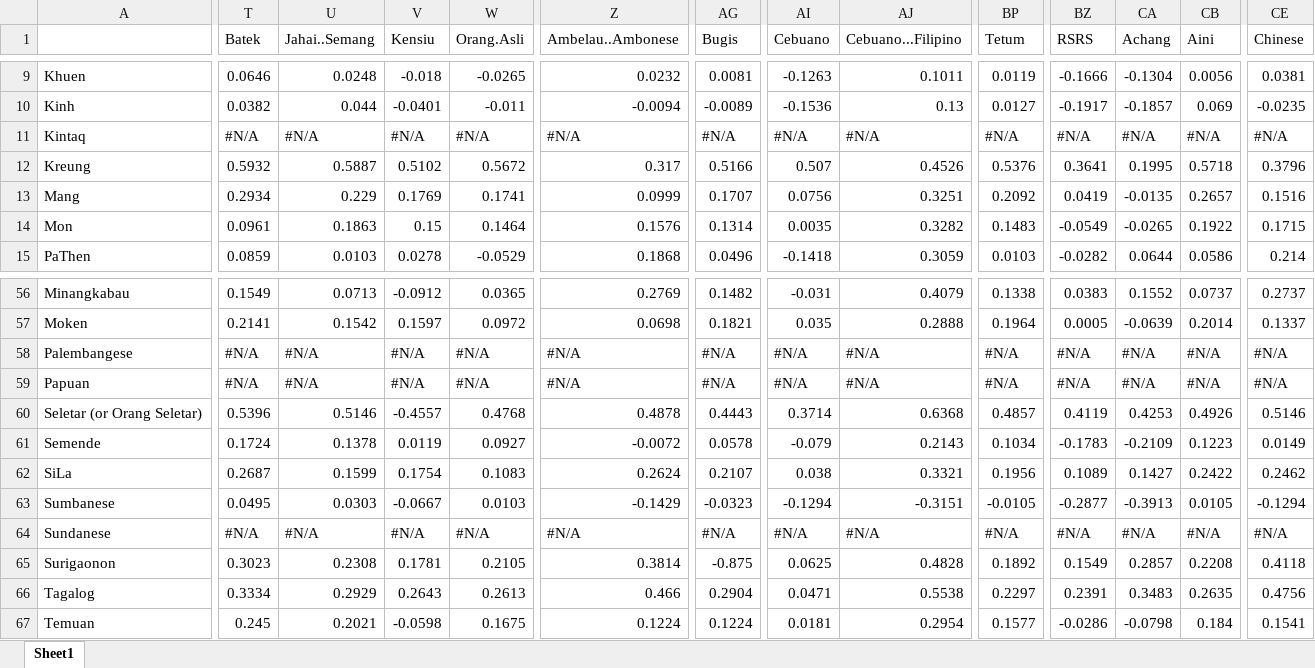
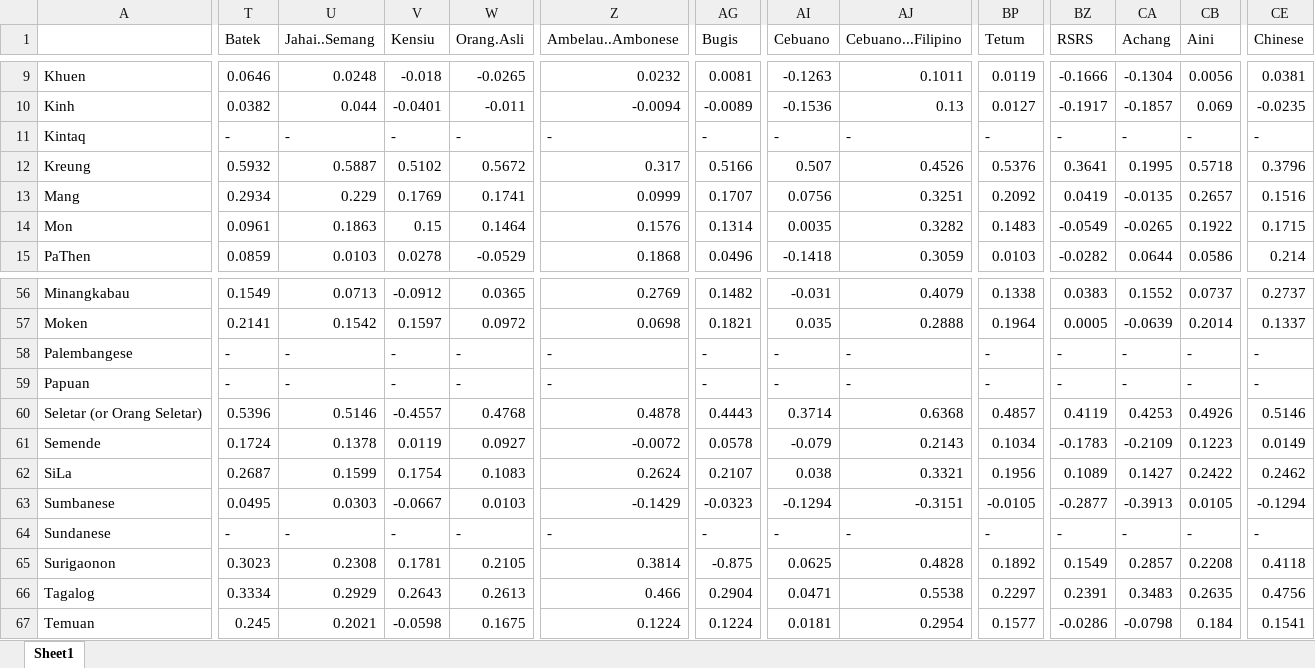
Before and after one commit to duhongduc/Haplo, an Excel workbook: Fst_short.xlsx, sheet Sheet1, drawn as a sheet; only a part is shown, gaps mark what is left out; values as stored, in another font and other column widths than the file's, no cell formats; the diff covers the shown part only; the diff names each change by its address in the sheet, - before the commit and + after, or states it on an @@ line.

```diff
--- a/Fst_short.xlsx (sheet Sheet1)
+++ b/Fst_short.xlsx (sheet Sheet1)
-T11 (Batek): #N/A
+T11 (Batek): -
-U11 (Jahai..Semang): #N/A
+U11 (Jahai..Semang): -
-V11 (Kensiu): #N/A
+V11 (Kensiu): -
-W11 (Orang.Asli): #N/A
+W11 (Orang.Asli): -
-Z11 (Ambelau..Ambonese): #N/A
+Z11 (Ambelau..Ambonese): -
-AG11 (Bugis): #N/A
+AG11 (Bugis): -
-AI11 (Cebuano): #N/A
+AI11 (Cebuano): -
-AJ11 (Cebuano...Filipino): #N/A
+AJ11 (Cebuano...Filipino): -
-BP11 (Tetum): #N/A
+BP11 (Tetum): -
-BZ11 (RSRS): #N/A
+BZ11 (RSRS): -
-CA11 (Achang): #N/A
+CA11 (Achang): -
-CB11 (Aini): #N/A
+CB11 (Aini): -
-CE11 (Chinese): #N/A
+CE11 (Chinese): -
-T58:T59 (Batek): #N/A
+T58:T59 (Batek): -
-U58:U59 (Jahai..Semang): #N/A
+U58:U59 (Jahai..Semang): -
-V58:V59 (Kensiu): #N/A
+V58:V59 (Kensiu): -
-W58:W59 (Orang.Asli): #N/A
+W58:W59 (Orang.Asli): -
-Z58:Z59 (Ambelau..Ambonese): #N/A
+Z58:Z59 (Ambelau..Ambonese): -
-AG58:AG59 (Bugis): #N/A
+AG58:AG59 (Bugis): -
-AI58:AI59 (Cebuano): #N/A
+AI58:AI59 (Cebuano): -
-AJ58:AJ59 (Cebuano...Filipino): #N/A
+AJ58:AJ59 (Cebuano...Filipino): -
-BP58:BP59 (Tetum): #N/A
+BP58:BP59 (Tetum): -
-BZ58:BZ59 (RSRS): #N/A
+BZ58:BZ59 (RSRS): -
-CA58:CA59 (Achang): #N/A
+CA58:CA59 (Achang): -
-CB58:CB59 (Aini): #N/A
+CB58:CB59 (Aini): -
-CE58:CE59 (Chinese): #N/A
+CE58:CE59 (Chinese): -
-T64 (Batek): #N/A
+T64 (Batek): -
-U64 (Jahai..Semang): #N/A
+U64 (Jahai..Semang): -
-V64 (Kensiu): #N/A
+V64 (Kensiu): -
-W64 (Orang.Asli): #N/A
+W64 (Orang.Asli): -
-Z64 (Ambelau..Ambonese): #N/A
+Z64 (Ambelau..Ambonese): -
-AG64 (Bugis): #N/A
+AG64 (Bugis): -
-AI64 (Cebuano): #N/A
+AI64 (Cebuano): -
-AJ64 (Cebuano...Filipino): #N/A
+AJ64 (Cebuano...Filipino): -
-BP64 (Tetum): #N/A
+BP64 (Tetum): -
-BZ64 (RSRS): #N/A
+BZ64 (RSRS): -
-CA64 (Achang): #N/A
+CA64 (Achang): -
-CB64 (Aini): #N/A
+CB64 (Aini): -
-CE64 (Chinese): #N/A
+CE64 (Chinese): -
```
Also changed, not shown: 502 edited cells elsewhere in this sheet, cell formats.
